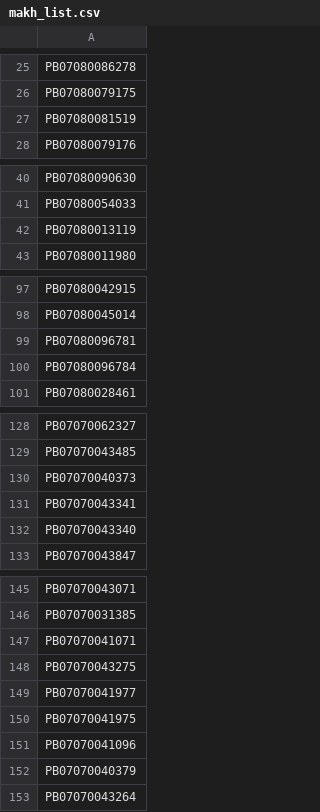
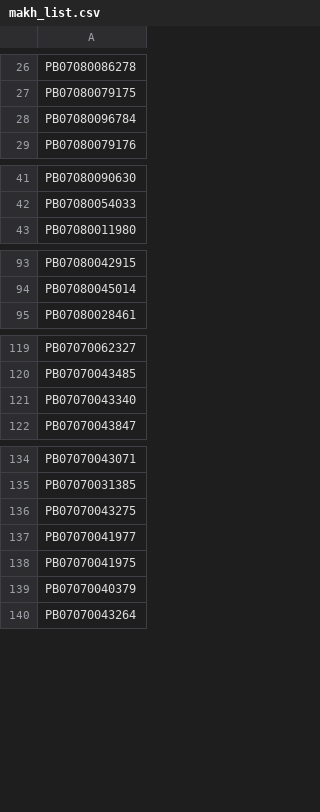
Before and after one commit to workerdtp-bit/auto-evntmi, a CSV file: makh_list.csv, drawn as a sheet; only a part is shown, gaps mark what is left out; the diff covers the shown part only.

```diff
--- a/makh_list.csv
+++ b/makh_list.csv
@@ -26,3 +27,3 @@ PB07080086278
 PB07080079175
-PB07080081519
+PB07080096784
 PB07080079176
@@ -41,3 +42,2 @@ PB07080090630
 PB07080054033
-PB07080013119
 PB07080011980
@@ -98,4 +94,2 @@ PB07080042915
 PB07080045014
-PB07080096781
-PB07080096784
 PB07080028461
@@ -129,4 +120,2 @@ PB07070062327
 PB07070043485
-PB07070040373
-PB07070043341
 PB07070043340
@@ -146,3 +135,2 @@ PB07070043071
 PB07070031385
-PB07070041071
 PB07070043275
@@ -150,3 +138,2 @@ PB07070041977
 PB07070041975
-PB07070041096
 PB07070040379
```
Also changed, not shown: 1 added row, 9 removed rows and 2 edited cells elsewhere in this file.
